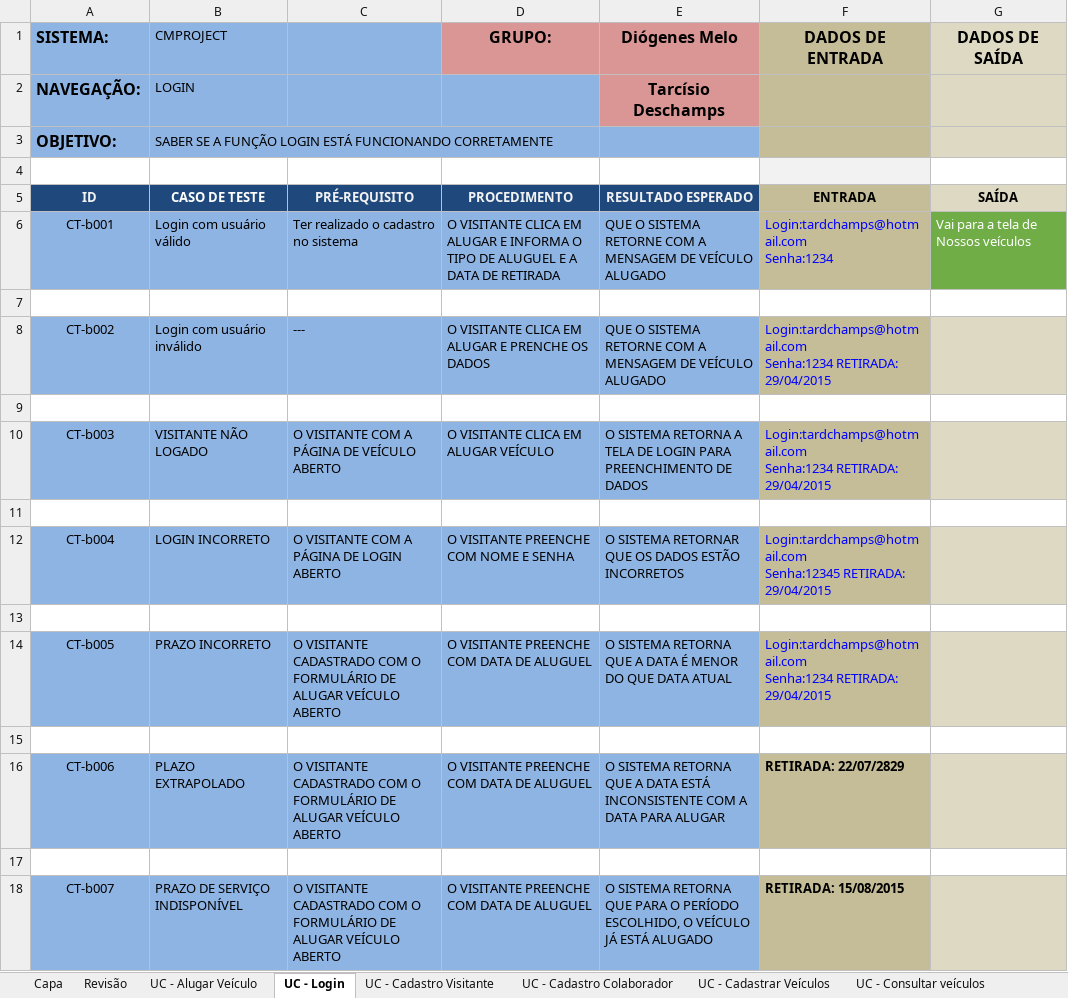
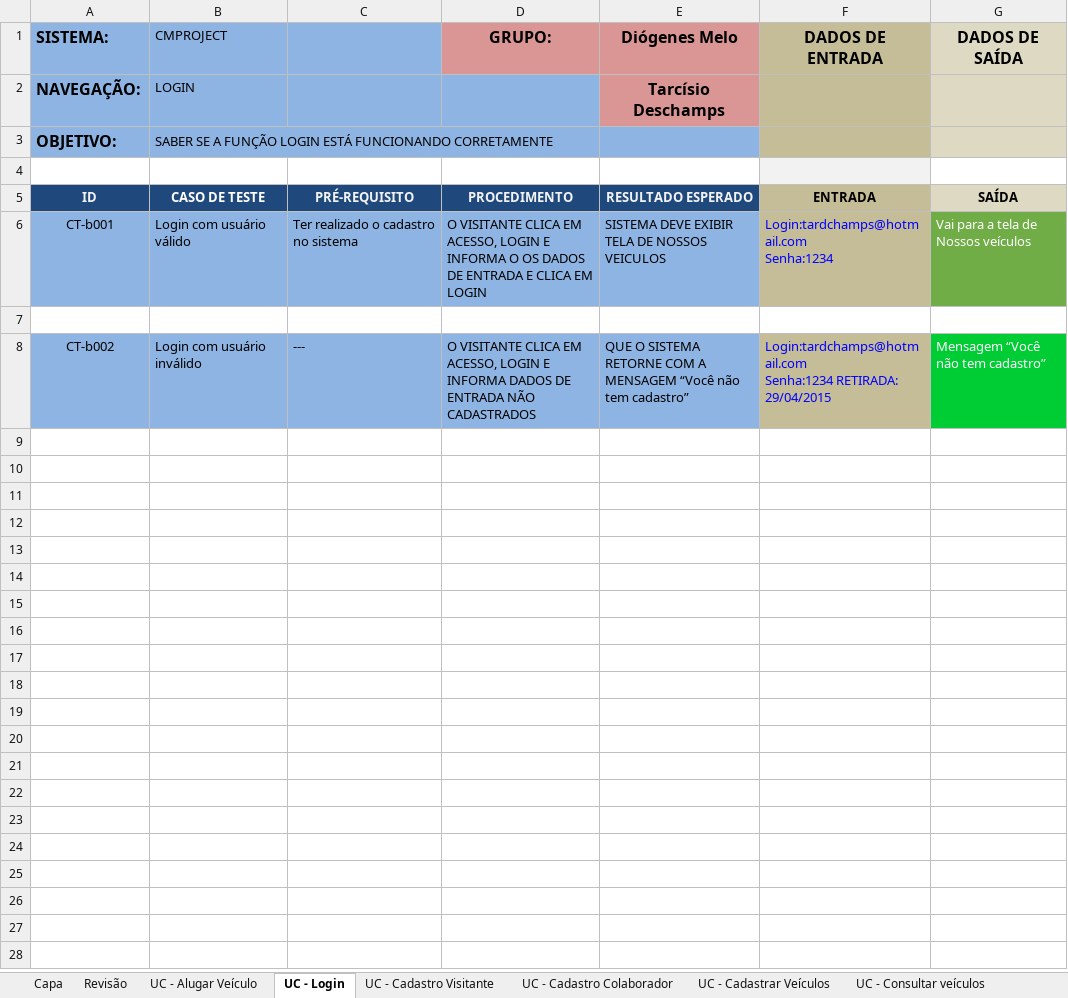
Before and after one commit to tdex/cmproject, an Excel workbook: testes/cmproject_test_case.xlsx, sheet UC - Login, drawn as a sheet; values as stored, in another font and other column widths than the file's, no borders; ↵ is a line break in a cell; the diff names each change by its address in the sheet, - before the commit and + after, or states it on an @@ line.

Commit message:
correção test case

```diff
--- a/testes/cmproject_test_case.xlsx (sheet UC - Login)
+++ b/testes/cmproject_test_case.xlsx (sheet UC - Login)
-D6 (GRUPO:): …CLICA EM ALUGAR E INFORMA O TIPO DE ALUGUEL E A DATA DE RETIRADA
+D6 (GRUPO:): …CLICA EM ACESSO, LOGIN E INFORMA O OS DADOS DE ENTRADA E CLICA EM LOGIN
-E6 (Diógenes Melo): QUE O SISTEMA RETORNE COM A MENSAGEM DE VEÍCULO ALUGADO
+E6 (Diógenes Melo): SISTEMA DEVE EXIBIR TELA DE NOSSOS VEICULOS
-D8 (GRUPO:): …CLICA EM ALUGAR E PRENCHE OS DADOS
+D8 (GRUPO:): …CLICA EM ACESSO, LOGIN E INFORMA DADOS DE ENTRADA NÃO CADASTRADOS
-E8 (Diógenes Melo): …A MENSAGEM DE VEÍCULO ALUGADO
+E8 (Diógenes Melo): …A MENSAGEM “Você não tem cadastro”
-G8 (DADOS DE SAÍDA): (empty)
+G8 (DADOS DE SAÍDA): Mensagem “Você não tem cadastro”
-G8 fill: #DDD9C3
+G8 fill: #00CC33
-row 9: (empty)
-row 10: CT-b003 | VISITANTE NÃO LOGADO | O VISITANTE COM A PÁGINA DE VEÍCULO ABERTO | O VISITANTE CLICA EM ALUGAR VEÍCULO | O SISTEMA RETORNA A TELA DE LOGIN PARA PREENCHIMENTO DE DADOS | Login:tardchamps@hotmail.com ↵ Senha:1234 RETIRADA: 29/04/2015
-row 11: (empty)
-row 12: CT-b004 | LOGIN INCORRETO | O VISITANTE COM A PÁGINA DE LOGIN ABERTO | O VISITANTE PREENCHE COM NOME E SENHA | O SISTEMA RETORNAR QUE OS DADOS ESTÃO INCORRETOS | Login:tardchamps@hotmail.com ↵ Senha:12345 RETIRADA: 29/04/2015
-row 13: (empty)
-row 14: CT-b005 | PRAZO INCORRETO | O VISITANTE CADASTRADO COM O FORMULÁRIO DE ALUGAR VEÍCULO ABERTO | O VISITANTE PREENCHE COM DATA DE ALUGUEL | O SISTEMA RETORNA QUE A DATA É MENOR DO QUE DATA ATUAL | Login:tardchamps@hotmail.com ↵ Senha:1234 RETIRADA: 29/04/2015
-row 15: (empty)
-row 16: CT-b006 | PLAZO EXTRAPOLADO | O VISITANTE CADASTRADO COM O FORMULÁRIO DE ALUGAR VEÍCULO ABERTO | O VISITANTE PREENCHE COM DATA DE ALUGUEL | O SISTEMA RETORNA QUE A DATA ESTÁ INCONSISTENTE COM A DATA PARA ALUGAR | RETIRADA: 22/07/2829
-row 17: (empty)
-row 18: CT-b007 | PRAZO DE SERVIÇO INDISPONÍVEL | O VISITANTE CADASTRADO COM O FORMULÁRIO DE ALUGAR VEÍCULO ABERTO | O VISITANTE PREENCHE COM DATA DE ALUGUEL | O SISTEMA RETORNA QUE PARA O PERÍODO ESCOLHIDO, O VEÍCULO JÁ ESTÁ ALUGADO | RETIRADA: 15/08/2015
```
Also changed, not shown: sheet UC - Alugar Veículo, sheet UC - Consultar veículos.
